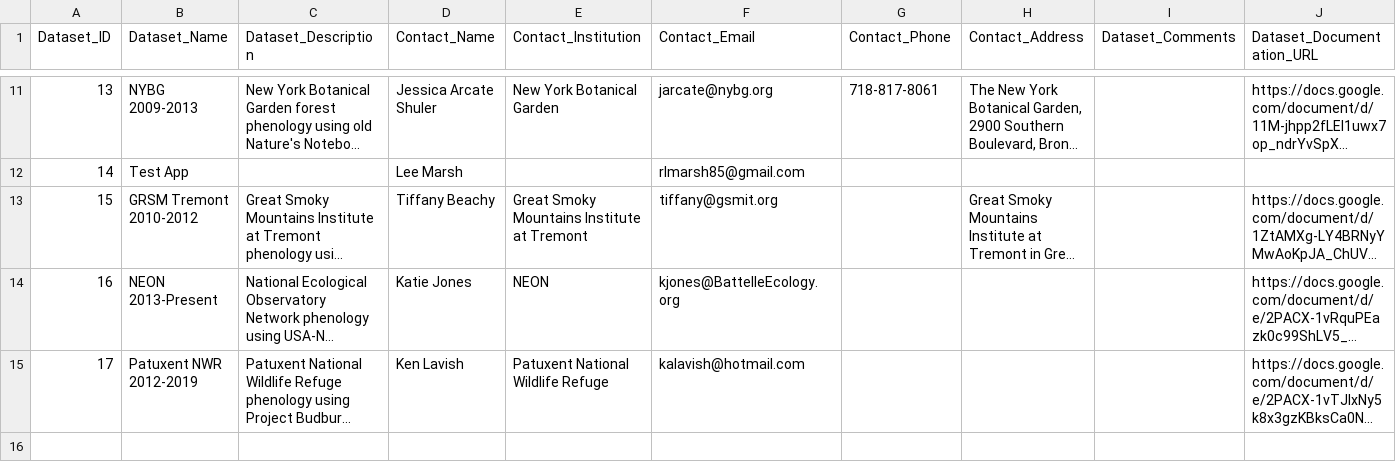
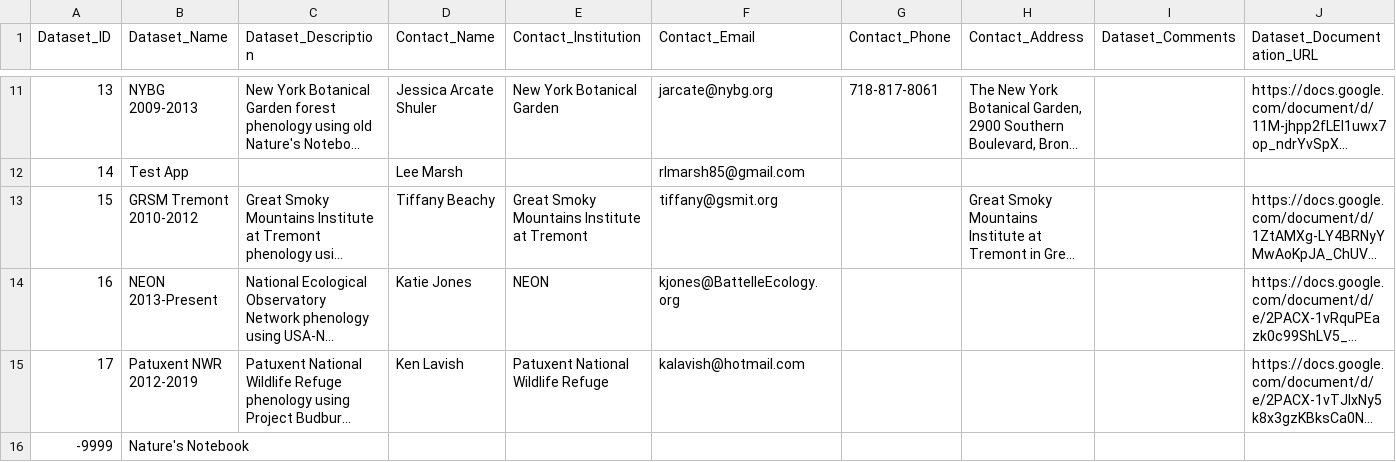
Before and after one commit to biocodellc/ppo-data-pipeline, a CSV file: projects/npn/ancillary_dataset_data.csv, drawn as a sheet; only a part is shown, gaps mark what is left out; long unchanged cells end in …; the diff names each change by its address in the sheet, - before the commit and + after, or states it on an @@ line.

```diff
--- a/projects/npn/ancillary_dataset_data.csv
+++ b/projects/npn/ancillary_dataset_data.csv
+row 16: -9999 | Nature's Notebook
```
Also changed, not shown: 2 other files.
